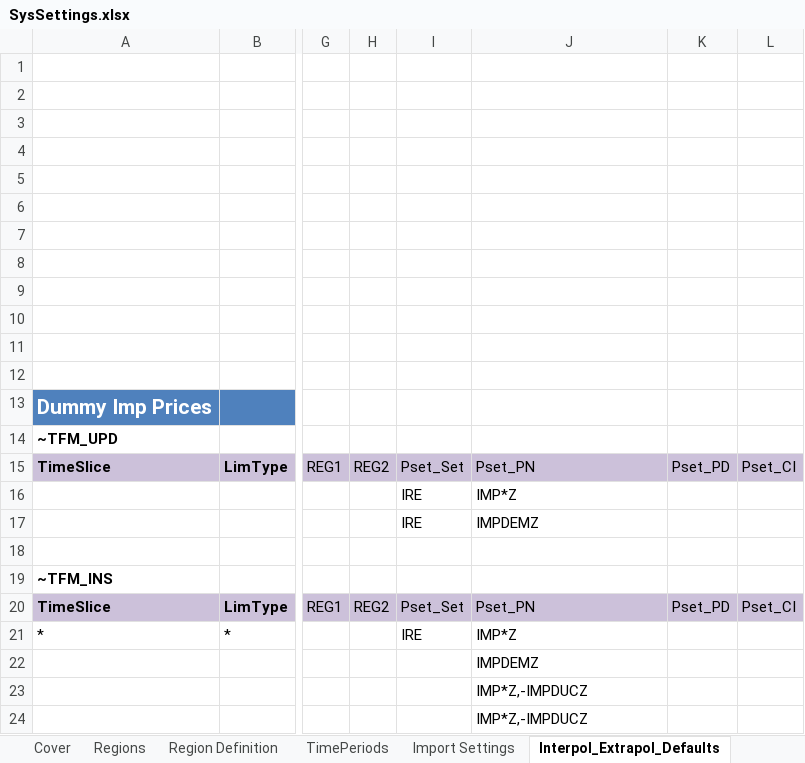
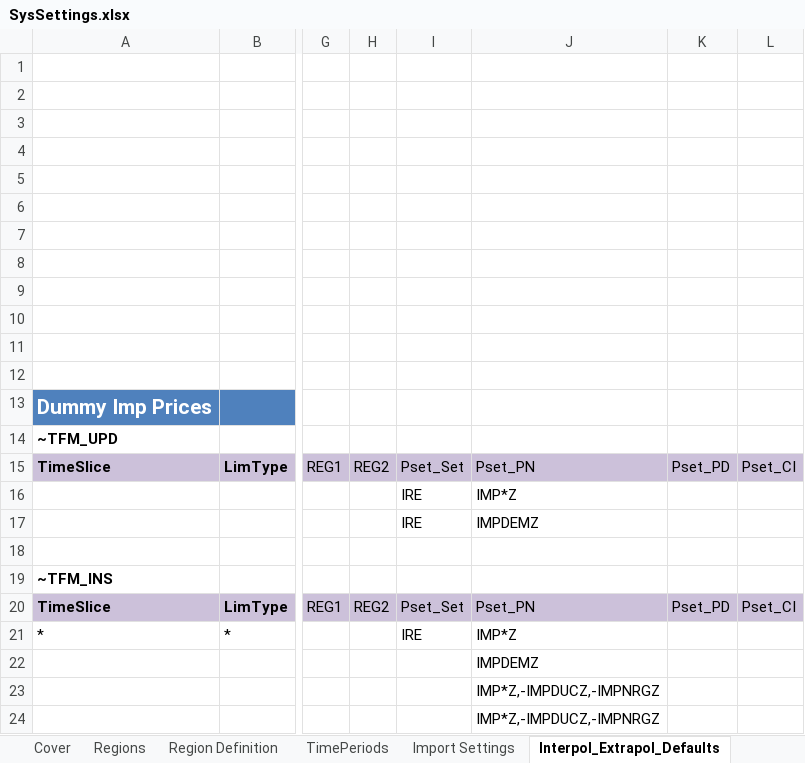
Before and after one commit to MaREI-EPMG/TIM-GHG, an Excel workbook: SysSettings.xlsx, sheet Interpol_Extrapol_Defaults, drawn as a sheet; only a part is shown, gaps mark what is left out; values as stored, in another font and other column widths than the file's, no borders; charts and pictures not drawn; the diff names each change by its address in the sheet, - before the commit and + after, or states it on an @@ line.

```diff
--- a/SysSettings.xlsx (sheet Interpol_Extrapol_Defaults)
+++ b/SysSettings.xlsx (sheet Interpol_Extrapol_Defaults)
-J23:J24: IMP*Z,-IMPDUCZ
+J23:J24: IMP*Z,-IMPDUCZ,-IMPNRGZ
```
Also changed, not shown: charts or pictures, SuppXLS/Scen_SYS_Demands_LED_AVI.xlsx, 11 other files.
